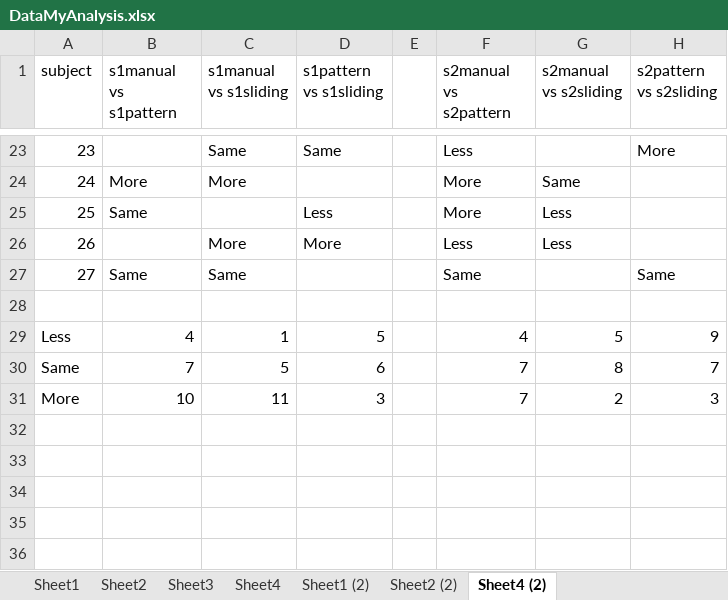
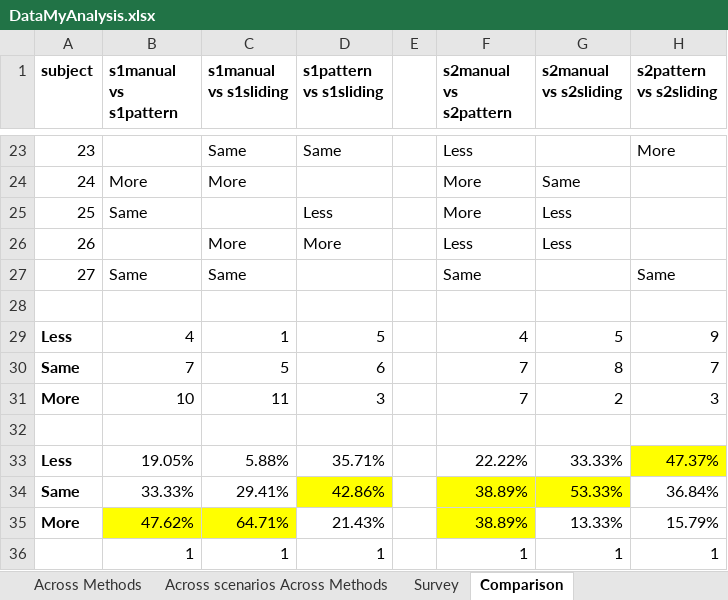
Before and after one commit to Lannyland/PathPlanner, an Excel workbook: PathPlanner/UserStudyData/DataMyAnalysis.xlsx, sheet Comparison, drawn as a sheet; only a part is shown, gaps mark what is left out; values as stored, in another font and other column widths than the file's, no borders; the diff names each change by its address in the sheet, - before the commit and + after, or states it on an @@ line.

```diff
--- a/PathPlanner/UserStudyData/DataMyAnalysis.xlsx (sheet Comparison)
+++ b/PathPlanner/UserStudyData/DataMyAnalysis.xlsx (sheet Comparison)
-sheet tab: Sheet2 (2)
+sheet tab: Survey
-sheet tab: Sheet4 (2)
+sheet tab: Comparison
-sheet tab: Sheet1 (2)
+sheet tab: Across Methods
+sheet tab: Across scenarios Across Methods
-A1:D1 bold: off
+A1:D1 bold: on
-F1:H1 bold: off
+F1:H1 bold: on
-A29:A31 bold: off
+A29:A31 bold: on
+row 32: (empty)
+row 33: Less | 19.05% | 5.88% | 35.71% |  | 22.22% | 33.33% | 47.37%
+row 34: Same | 33.33% | 29.41% | 42.86% |  | 38.89% | 53.33% | 36.84%
+row 35: More | 47.62% | 64.71% | 21.43% |  | 38.89% | 13.33% | 15.79%
+row 36:  | 1 | 1 | 1 |  | 1 | 1 | 1
```
Also changed, not shown: sheet Sheet1, sheet Survey, sheet Sheet2, sheet Sheet3, sheet Sheet4, other sheet tabs, formulas that keep their value, 4 other files.
